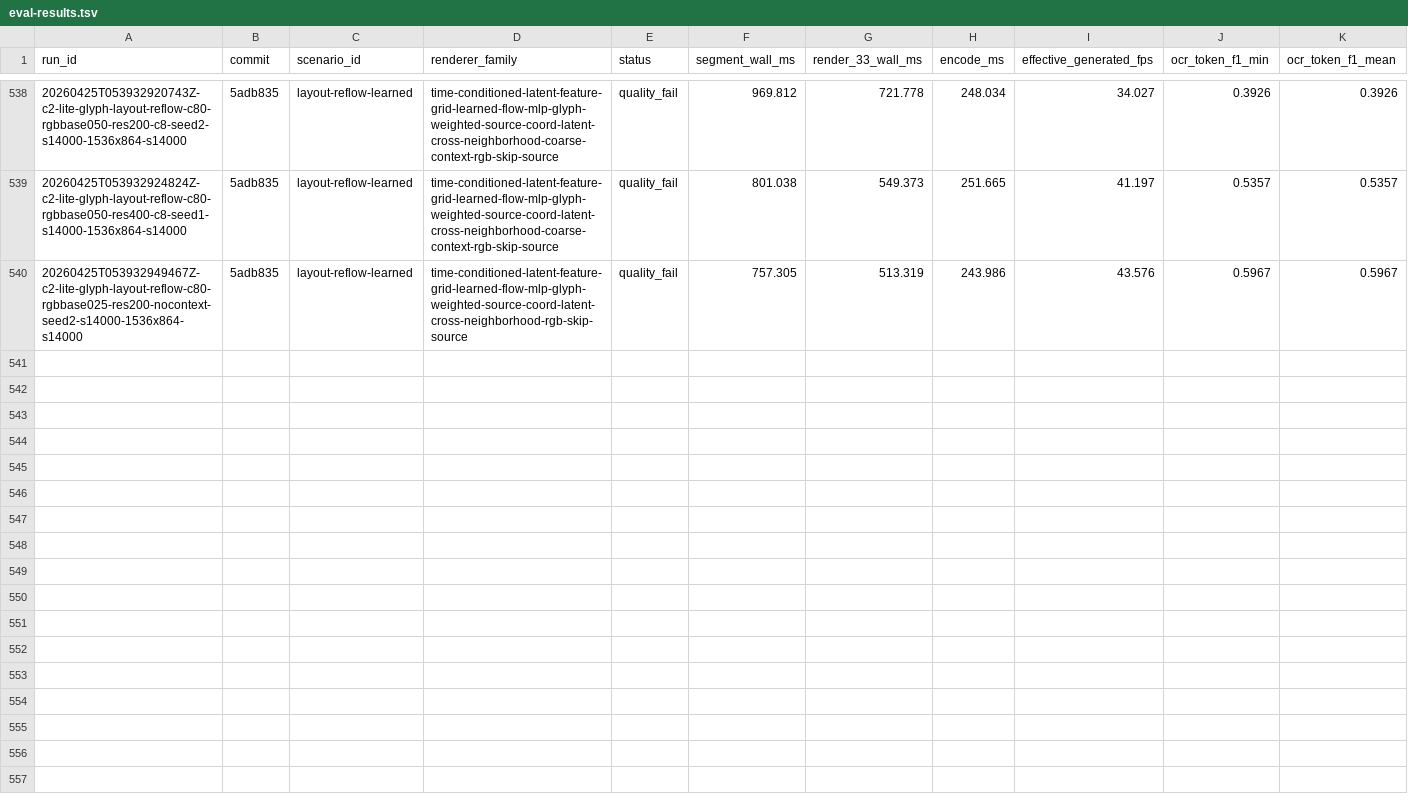
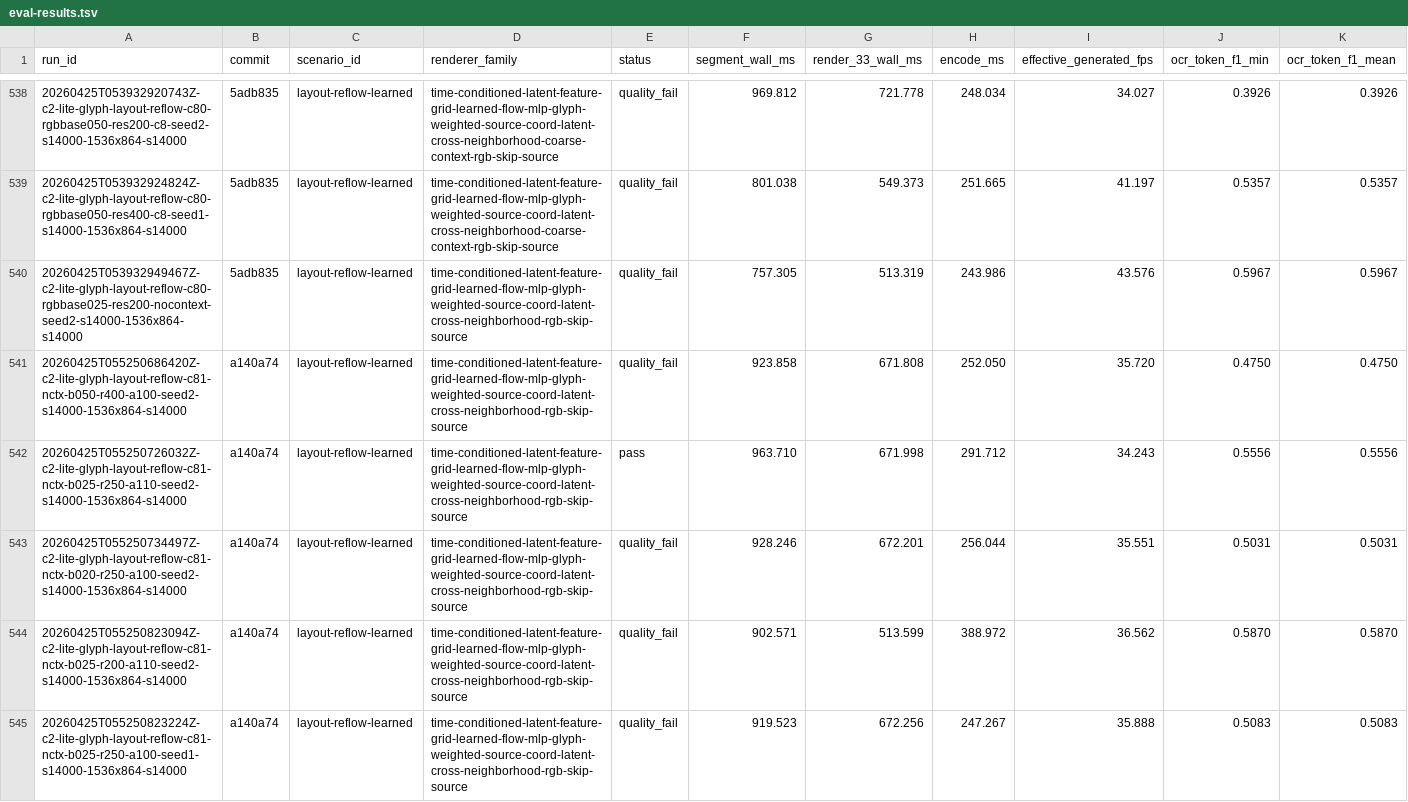
Before and after one commit to dennisonbertram/flipbook-research, a TSV file: docs/experiments/track-c/eval-results.tsv, drawn as a sheet; only a part is shown, gaps mark what is left out; rows hold the shown columns only; the diff covers the shown part only; the diff names each change by its address in the sheet, - before the commit and + after, or states it on an @@ line.

Commit message:
Update Track C results 2026-04-25 06:03 UTC

```diff
--- a/docs/experiments/track-c/eval-results.tsv
+++ b/docs/experiments/track-c/eval-results.tsv
+row 541: 20260425T055250686420Z-c2-lite-glyph-layout-reflow-c81-nctx-b050-r400-a100-seed2-s14000-1536x864-s14000 | a140a74 | layout-reflow-learned | time-conditioned-latent-feature-grid-learned-flow-mlp-glyph-weighted-source-coord-latent-cross-neighborhood-rgb-skip-source | quality_fail | 923.858 | 671.808 | 252.050 | 35.720 | 0.4750 | 0.4750
+row 542: 20260425T055250726032Z-c2-lite-glyph-layout-reflow-c81-nctx-b025-r250-a110-seed2-s14000-1536x864-s14000 | a140a74 | layout-reflow-learned | time-conditioned-latent-feature-grid-learned-flow-mlp-glyph-weighted-source-coord-latent-cross-neighborhood-rgb-skip-source | pass | 963.710 | 671.998 | 291.712 | 34.243 | 0.5556 | 0.5556
+row 543: 20260425T055250734497Z-c2-lite-glyph-layout-reflow-c81-nctx-b020-r250-a100-seed2-s14000-1536x864-s14000 | a140a74 | layout-reflow-learned | time-conditioned-latent-feature-grid-learned-flow-mlp-glyph-weighted-source-coord-latent-cross-neighborhood-rgb-skip-source | quality_fail | 928.246 | 672.201 | 256.044 | 35.551 | 0.5031 | 0.5031
+row 544: 20260425T055250823094Z-c2-lite-glyph-layout-reflow-c81-nctx-b025-r200-a110-seed2-s14000-1536x864-s14000 | a140a74 | layout-reflow-learned | time-conditioned-latent-feature-grid-learned-flow-mlp-glyph-weighted-source-coord-latent-cross-neighborhood-rgb-skip-source | quality_fail | 902.571 | 513.599 | 388.972 | 36.562 | 0.5870 | 0.5870
+row 545: 20260425T055250823224Z-c2-lite-glyph-layout-reflow-c81-nctx-b025-r250-a100-seed1-s14000-1536x864-s14000 | a140a74 | layout-reflow-learned | time-conditioned-latent-feature-grid-learned-flow-mlp-glyph-weighted-source-coord-latent-cross-neighborhood-rgb-skip-source | quality_fail | 919.523 | 672.256 | 247.267 | 35.888 | 0.5083 | 0.5083
```
Also changed, not shown: 5 added rows elsewhere in this file, 16 other files.
